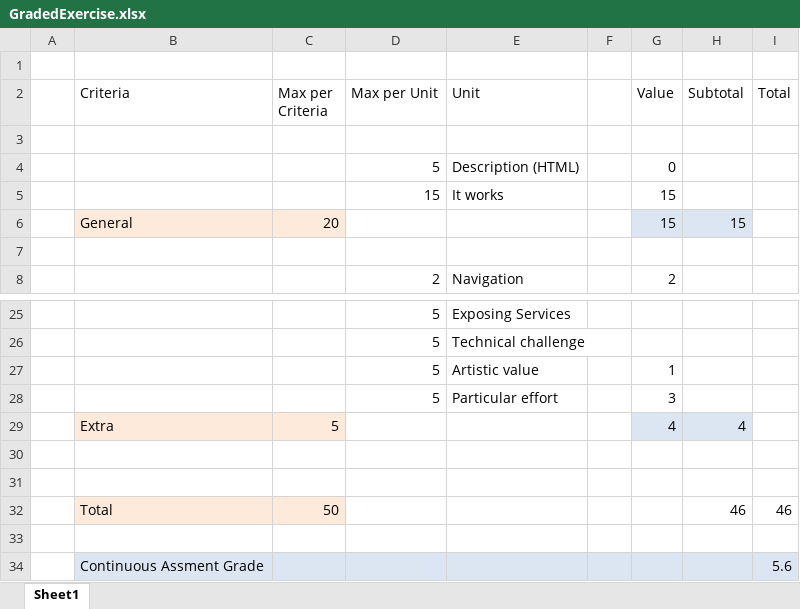
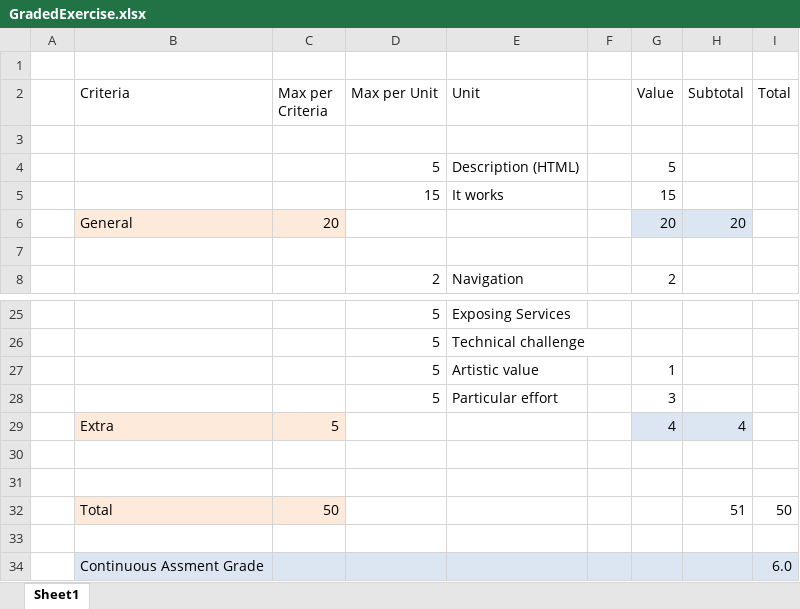
Before and after one commit to WebEngineering-FHNW/hs17-bewertete-uebung-yinniger, an Excel workbook: docs/exercise/GradedExercise.xlsx, sheet Sheet1, drawn as a sheet; only a part is shown, gaps mark what is left out; values as stored, in another font and other column widths than the file's, no borders; the diff names each change by its address in the sheet, - before the commit and + after, or states it on an @@ line.

```diff
--- a/docs/exercise/GradedExercise.xlsx (sheet Sheet1)
+++ b/docs/exercise/GradedExercise.xlsx (sheet Sheet1)
-G4 (Value): 0
+G4 (Value): 5
-G6 (Value): 15
+G6 (Value): 20
-H6 (Subtotal): 15
+H6 (Subtotal): 20
-H32 (Subtotal): 46
+H32 (Subtotal): 51
-I32 (Total): 46
+I32 (Total): 50
-I34 (Total): 5.6
+I34 (Total): 6.0
```
Also changed, not shown: 1 other file.
